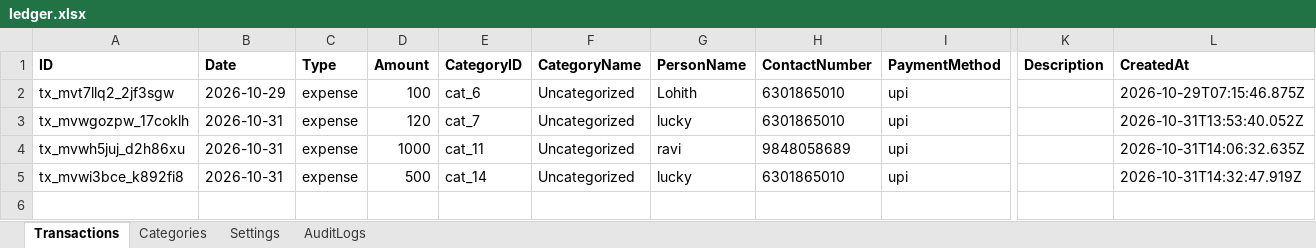
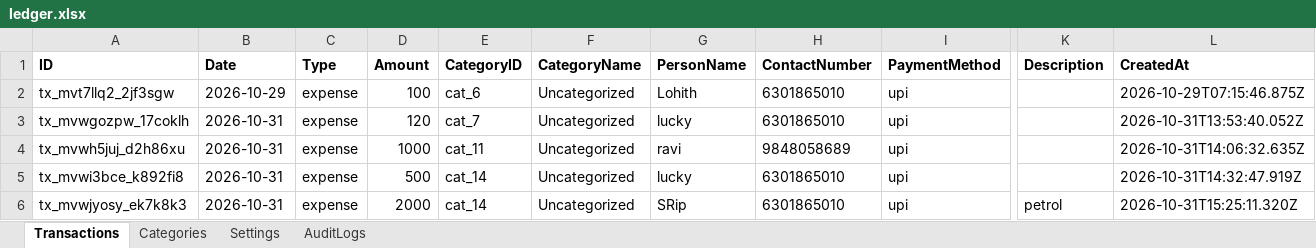
Before and after one commit to gurusthansite/arunachalam_income-expense, an Excel workbook: data/ledger.xlsx, sheet Transactions, drawn as a sheet; only a part is shown, gaps mark what is left out; values as stored, in another font and other column widths than the file's, no borders; rows hold the shown columns only; the diff names each change by its address in the sheet, - before the commit and + after, or states it on an @@ line.

```diff
--- a/data/ledger.xlsx (sheet Transactions)
+++ b/data/ledger.xlsx (sheet Transactions)
+row 6: tx_mvwjyosy_ek7k8k3 | 2026-10-31 | expense | 2000 | cat_14 | Uncategorized | SRip | 6301865010 | upi | petrol | 2026-10-31T15:25:11.320Z
```
Also changed, not shown: sheet AuditLogs, 10 other files.
